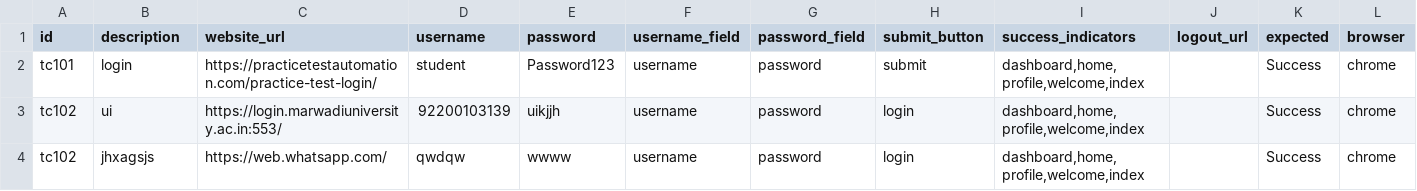
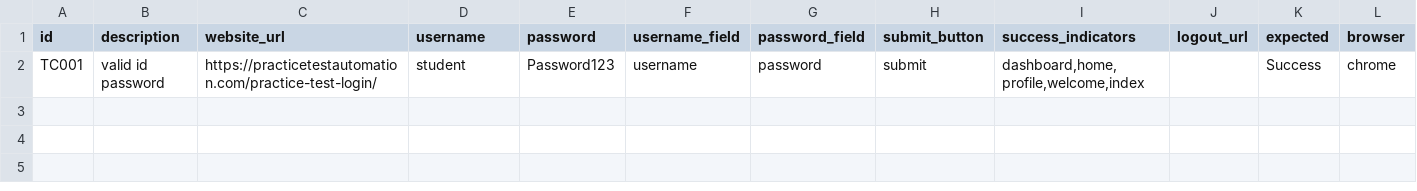
Before and after one commit to niyati34/CaseyAi, a CSV file: test_cases.csv, drawn as a sheet; only a part is shown; rows hold the shown columns only; the diff names each change by its address in the sheet, - before the commit and + after, or states it on an @@ line.

```diff
--- a/test_cases.csv
+++ b/test_cases.csv
-A2 (id): tc101
+A2 (id): TC001
-B2 (description): login
+B2 (description): valid id password
-row 3: tc102 | ui | https://login.marwadiuniversity.ac.in:553/ | 92200103139 | uikjjh | username | password | login | dashboard,home,profile,welcome,index |  | Success | chrome
-row 4: tc102 | jhxagsjs | https://web.whatsapp.com/ | qwdqw | wwww | username | password | login | dashboard,home,profile,welcome,index |  | Success | chrome
```
Also changed, not shown: 9 other files.
